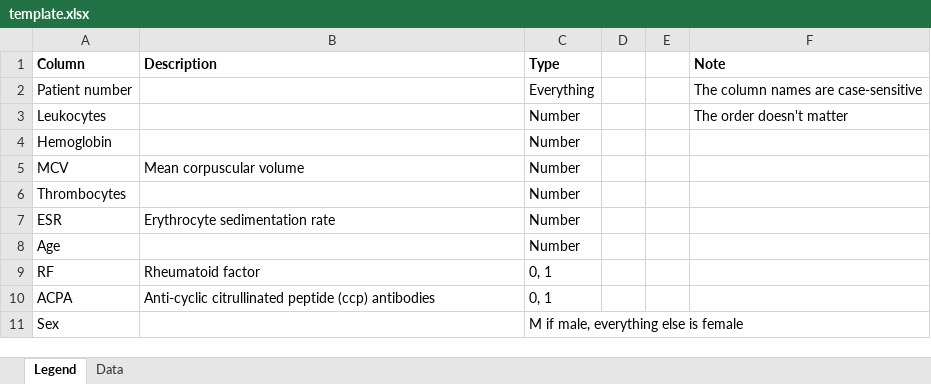
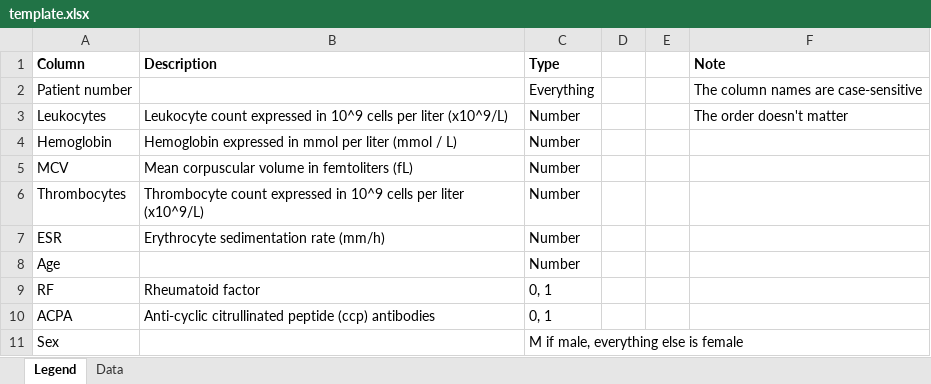
Before and after one commit to Knevel-Lab/Rheumalyze, an Excel workbook: public/web_model/template.xlsx, sheet Legend, drawn as a sheet; only a part is shown; values as stored, in another font and other column widths than the file's, no borders; the diff names each change by its address in the sheet, - before the commit and + after, or states it on an @@ line.

Commit message:
Update template to show units for blood values

```diff
--- a/public/web_model/template.xlsx (sheet Legend)
+++ b/public/web_model/template.xlsx (sheet Legend)
-B3 (Description): (empty)
+B3 (Description): Leukocyte count expressed in 10^9 cells per liter (x10^9/L)
-B4 (Description): (empty)
+B4 (Description): Hemoglobin expressed in mmol per liter (mmol / L)
-B5 (Description): Mean corpuscular volume
+B5 (Description): Mean corpuscular volume in femtoliters (fL)
-B6 (Description): (empty)
+B6 (Description): Thrombocyte count expressed in 10^9 cells per liter (x10^9/L)
-B7 (Description): Erythrocyte sedimentation rate
+B7 (Description): Erythrocyte sedimentation rate (mm/h)
```
Also changed, not shown: 1 other file.
